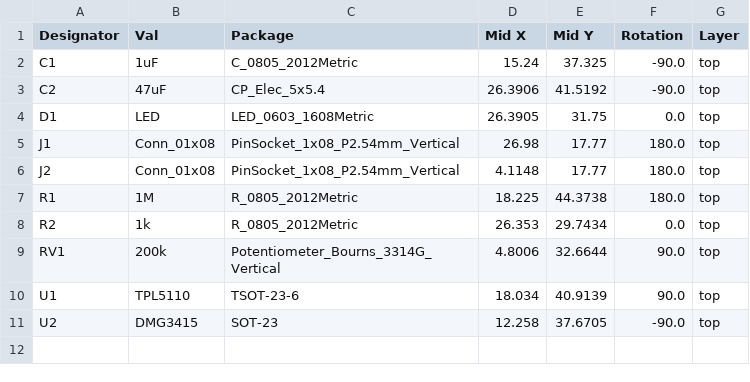
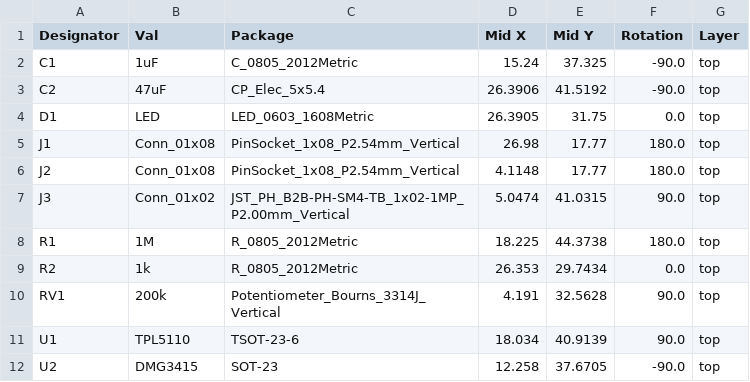
Before and after one commit to CRCibernetica/cnft-tpl-esp32cam, a CSV file: tpl-esp32/jlcpcb/production_files/CPL-cnft-tpl-esp32cam.csv, drawn as a sheet.

```diff
--- a/tpl-esp32/jlcpcb/production_files/CPL-cnft-tpl-esp32cam.csv
+++ b/tpl-esp32/jlcpcb/production_files/CPL-cnft-tpl-esp32cam.csv
@@ -6,5 +6,6 @@ J1,Conn_01x08,PinSocket_1x08_P2.54mm_Vertical,26.98,17.77,180.0,top
 J2,Conn_01x08,PinSocket_1x08_P2.54mm_Vertical,4.1148,17.77,180.0,top
+J3,Conn_01x02,JST_PH_B2B-PH-SM4-TB_1x02-1MP_P2.00mm_Vertical,5.0474,41.0315,90.0,top
 R1,1M,R_0805_2012Metric,18.225,44.3738,180.0,top
 R2,1k,R_0805_2012Metric,26.353,29.7434,0.0,top
-RV1,200k,Potentiometer_Bourns_3314G_Vertical,4.8006,32.6644,90.0,top
+RV1,200k,Potentiometer_Bourns_3314J_Vertical,4.191,32.5628,90.0,top
 U1,TPL5110,TSOT-23-6,18.034,40.9139,90.0,top
```
Also changed, not shown: tpl-esp32/jlcpcb/production_files/BOM-cnft-tpl-esp32cam.csv, 18 other files.
